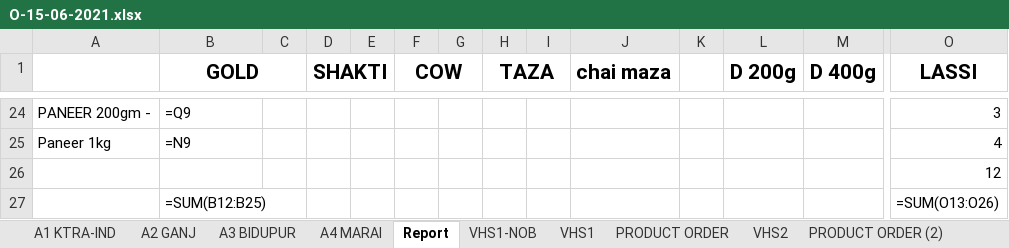
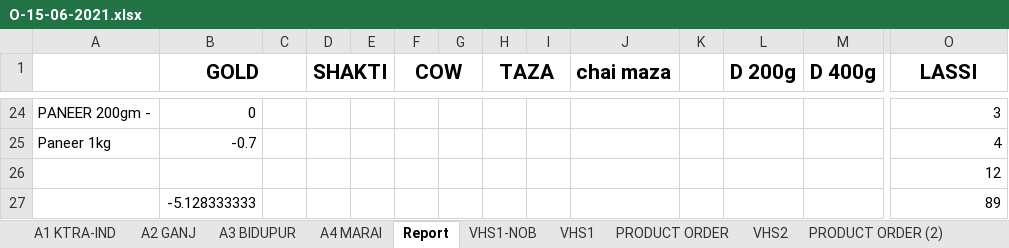
Before and after one commit to iosahil/Billing-with-Python, an Excel workbook: Excel Files/O-15-06-2021.xlsx, sheet Report, drawn as a sheet; only a part is shown, gaps mark what is left out; values as stored, in another font and other column widths than the file's, no borders; formulas without a stored value are shown as written; removed rows and columns are numbered as before the commit, all else as after; rows hold the shown columns only; the diff covers the shown part only; the diff names each change by its address in the sheet, - before the commit and + after, or states it on an @@ line.

```diff
--- a/Excel Files/O-15-06-2021.xlsx (sheet Report)
+++ b/Excel Files/O-15-06-2021.xlsx (sheet Report)
-B24 (GOLD): =Q9
+B24 (GOLD): 0
-B25 (GOLD): =N9
+B25 (GOLD): -0.7
-row 27:  | =SUM(B12:B25) |  |  |  |  |  |  |  |  |  |  |  | =SUM(O13:O26)
+row 27:  | -5.128333333 |  |  |  |  |  |  |  |  |  |  |  | 89
```
Also changed, not shown: 130 edited cells and cell formats elsewhere in this sheet, sheet VHS1-NOB, sheet VHS1, sheet VHS2, sheet A2 GANJ, sheet A1 KTRA-IND, sheet A4 MARAI, 3 more sheets, hidden cells.
